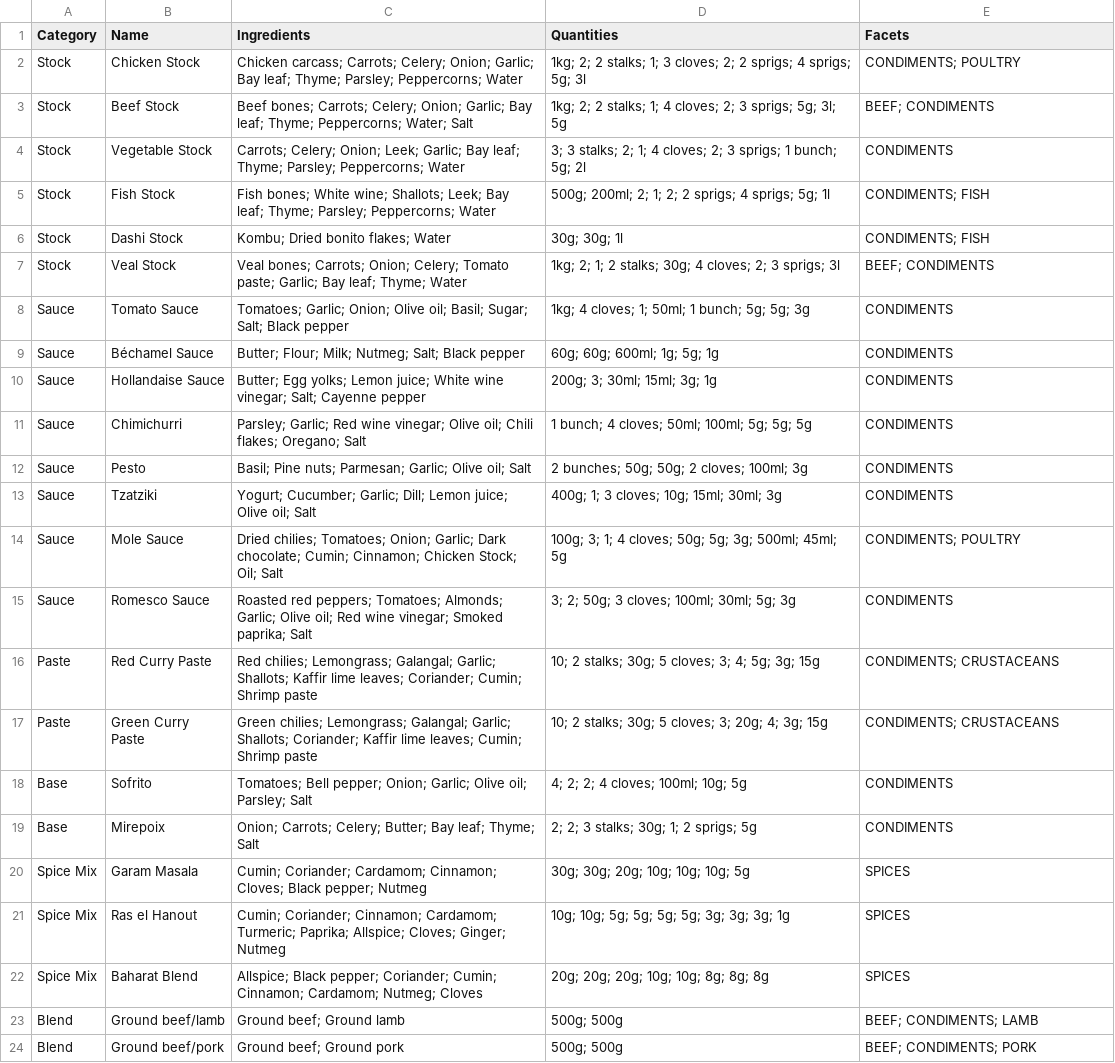
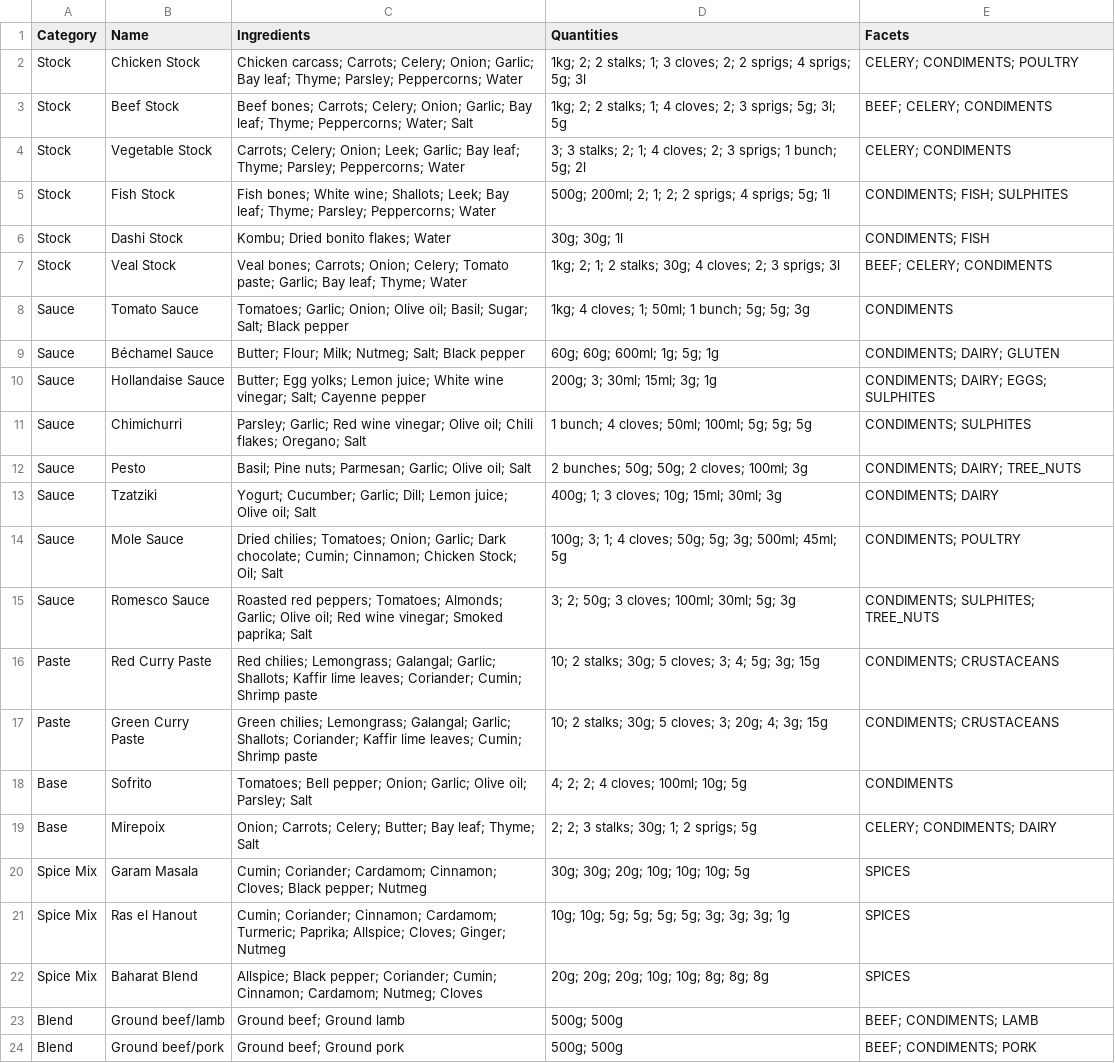
Before and after one commit to Regira/Regira-PIM-Backend, a CSV file: app/PIM.DataGenerator/Assets/partial-dishes.csv, drawn as a sheet; only a part is shown; the diff covers the shown part only.

```diff
--- a/app/PIM.DataGenerator/Assets/partial-dishes.csv
+++ b/app/PIM.DataGenerator/Assets/partial-dishes.csv
@@ -1,16 +1,16 @@
 Category,Name,Ingredients,Quantities,Facets
-Stock,Chicken Stock,Chicken carcass; Carrots; Celery; Onion; Garlic; Bay leaf; Thyme; Parsley; Peppercorns; Water,1kg; 2; 2 stalks; 1; 3 cloves; 2; 2 sprigs; 4 sprigs; 5g; 3l,CONDIMENTS; POULTRY
-Stock,Beef Stock,Beef bones; Carrots; Celery; Onion; Garlic; Bay leaf; Thyme; Peppercorns; Water; Salt,1kg; 2; 2 stalks; 1; 4 cloves; 2; 3 sprigs; 5g; 3l; 5g,BEEF; CONDIMENTS
-Stock,Vegetable Stock,Carrots; Celery; Onion; Leek; Garlic; Bay leaf; Thyme; Parsley; Peppercorns; Water,3; 3 stalks; 2; 1; 4 cloves; 2; 3 sprigs; 1 bunch; 5g; 2l,CONDIMENTS
-Stock,Fish Stock,Fish bones; White wine; Shallots; Leek; Bay leaf; Thyme; Parsley; Peppercorns; Water,500g; 200ml; 2; 1; 2; 2 sprigs; 4 sprigs; 5g; 1l,CONDIMENTS; FISH
+Stock,Chicken Stock,Chicken carcass; Carrots; Celery; Onion; Garlic; Bay leaf; Thyme; Parsley; Peppercorns; Water,1kg; 2; 2 stalks; 1; 3 cloves; 2; 2 sprigs; 4 sprigs; 5g; 3l,CELERY; CONDIMENTS; POULTRY
+Stock,Beef Stock,Beef bones; Carrots; Celery; Onion; Garlic; Bay leaf; Thyme; Peppercorns; Water; Salt,1kg; 2; 2 stalks; 1; 4 cloves; 2; 3 sprigs; 5g; 3l; 5g,BEEF; CELERY; CONDIMENTS
+Stock,Vegetable Stock,Carrots; Celery; Onion; Leek; Garlic; Bay leaf; Thyme; Parsley; Peppercorns; Water,3; 3 stalks; 2; 1; 4 cloves; 2; 3 sprigs; 1 bunch; 5g; 2l,CELERY; CONDIMENTS
+Stock,Fish Stock,Fish bones; White wine; Shallots; Leek; Bay leaf; Thyme; Parsley; Peppercorns; Water,500g; 200ml; 2; 1; 2; 2 sprigs; 4 sprigs; 5g; 1l,CONDIMENTS; FISH; SULPHITES
 Stock,Dashi Stock,Kombu; Dried bonito flakes; Water,30g; 30g; 1l,CONDIMENTS; FISH
-Stock,Veal Stock,Veal bones; Carrots; Onion; Celery; Tomato paste; Garlic; Bay leaf; Thyme; Water,1kg; 2; 1; 2 stalks; 30g; 4 cloves; 2; 3 sprigs; 3l,BEEF; CONDIMENTS
+Stock,Veal Stock,Veal bones; Carrots; Onion; Celery; Tomato paste; Garlic; Bay leaf; Thyme; Water,1kg; 2; 1; 2 stalks; 30g; 4 cloves; 2; 3 sprigs; 3l,BEEF; CELERY; CONDIMENTS
 Sauce,Tomato Sauce,Tomatoes; Garlic; Onion; Olive oil; Basil; Sugar; Salt; Black pepper,1kg; 4 cloves; 1; 50ml; 1 bunch; 5g; 5g; 3g,CONDIMENTS
-Sauce,Béchamel Sauce,Butter; Flour; Milk; Nutmeg; Salt; Black pepper,60g; 60g; 600ml; 1g; 5g; 1g,CONDIMENTS
-Sauce,Hollandaise Sauce,Butter; Egg yolks; Lemon juice; White wine vinegar; Salt; Cayenne pepper,200g; 3; 30ml; 15ml; 3g; 1g,CONDIMENTS
-Sauce,Chimichurri,Parsley; Garlic; Red wine vinegar; Olive oil; Chili flakes; Oregano; Salt,1 bunch; 4 cloves; 50ml; 100ml; 5g; 5g; 5g,CONDIMENTS
-Sauce,Pesto,Basil; Pine nuts; Parmesan; Garlic; Olive oil; Salt,2 bunches; 50g; 50g; 2 cloves; 100ml; 3g,CONDIMENTS
-Sauce,Tzatziki,Yogurt; Cucumber; Garlic; Dill; Lemon juice; Olive oil; Salt,400g; 1; 3 cloves; 10g; 15ml; 30ml; 3g,CONDIMENTS
+Sauce,Béchamel Sauce,Butter; Flour; Milk; Nutmeg; Salt; Black pepper,60g; 60g; 600ml; 1g; 5g; 1g,CONDIMENTS; DAIRY; GLUTEN
+Sauce,Hollandaise Sauce,Butter; Egg yolks; Lemon juice; White wine vinegar; Salt; Cayenne pepper,200g; 3; 30ml; 15ml; 3g; 1g,CONDIMENTS; DAIRY; EGGS; SULPHITES
+Sauce,Chimichurri,Parsley; Garlic; Red wine vinegar; Olive oil; Chili flakes; Oregano; Salt,1 bunch; 4 cloves; 50ml; 100ml; 5g; 5g; 5g,CONDIMENTS; SULPHITES
+Sauce,Pesto,Basil; Pine nuts; Parmesan; Garlic; Olive oil; Salt,2 bunches; 50g; 50g; 2 cloves; 100ml; 3g,CONDIMENTS; DAIRY; TREE_NUTS
+Sauce,Tzatziki,Yogurt; Cucumber; Garlic; Dill; Lemon juice; Olive oil; Salt,400g; 1; 3 cloves; 10g; 15ml; 30ml; 3g,CONDIMENTS; DAIRY
 Sauce,Mole Sauce,Dried chilies; Tomatoes; Onion; Garlic; Dark chocolate; Cumin; Cinnamon; Chicken Stock; Oil; Salt,100g; 3; 1; 4 cloves; 50g; 5g; 3g; 500ml; 45ml; 5g,CONDIMENTS; POULTRY
-Sauce,Romesco Sauce,Roasted red peppers; Tomatoes; Almonds; Garlic; Olive oil; Red wine vinegar; Smoked paprika; Salt,3; 2; 50g; 3 cloves; 100ml; 30ml; 5g; 3g,CONDIMENTS
+Sauce,Romesco Sauce,Roasted red peppers; Tomatoes; Almonds; Garlic; Olive oil; Red wine vinegar; Smoked paprika; Salt,3; 2; 50g; 3 cloves; 100ml; 30ml; 5g; 3g,CONDIMENTS; SULPHITES; TREE_NUTS
 Paste,Red Curry Paste,Red chilies; Lemongrass; Galangal; Garlic; Shallots; Kaffir lime leaves; Coriander; Cumin; Shrimp paste,10; 2 stalks; 30g; 5 cloves; 3; 4; 5g; 3g; 15g,CONDIMENTS; CRUSTACEANS
@@ -18,3 +18,3 @@ Paste,Green Curry Paste,Green chilies; Lemongrass; Galangal; Garlic; Shallots; C
 Base,Sofrito,Tomatoes; Bell pepper; Onion; Garlic; Olive oil; Parsley; Salt,4; 2; 2; 4 cloves; 100ml; 10g; 5g,CONDIMENTS
-Base,Mirepoix,Onion; Carrots; Celery; Butter; Bay leaf; Thyme; Salt,2; 2; 3 stalks; 30g; 1; 2 sprigs; 5g,CONDIMENTS
+Base,Mirepoix,Onion; Carrots; Celery; Butter; Bay leaf; Thyme; Salt,2; 2; 3 stalks; 30g; 1; 2 sprigs; 5g,CELERY; CONDIMENTS; DAIRY
 Spice Mix,Garam Masala,Cumin; Coriander; Cardamom; Cinnamon; Cloves; Black pepper; Nutmeg,30g; 30g; 20g; 10g; 10g; 10g; 5g,SPICES
```
Also changed, not shown: 9 edited cells elsewhere in this file, app/PIM.DataGenerator/Assets/facets.csv, app/PIM.DataGenerator/Assets/ingredients.csv, 3 other files.
